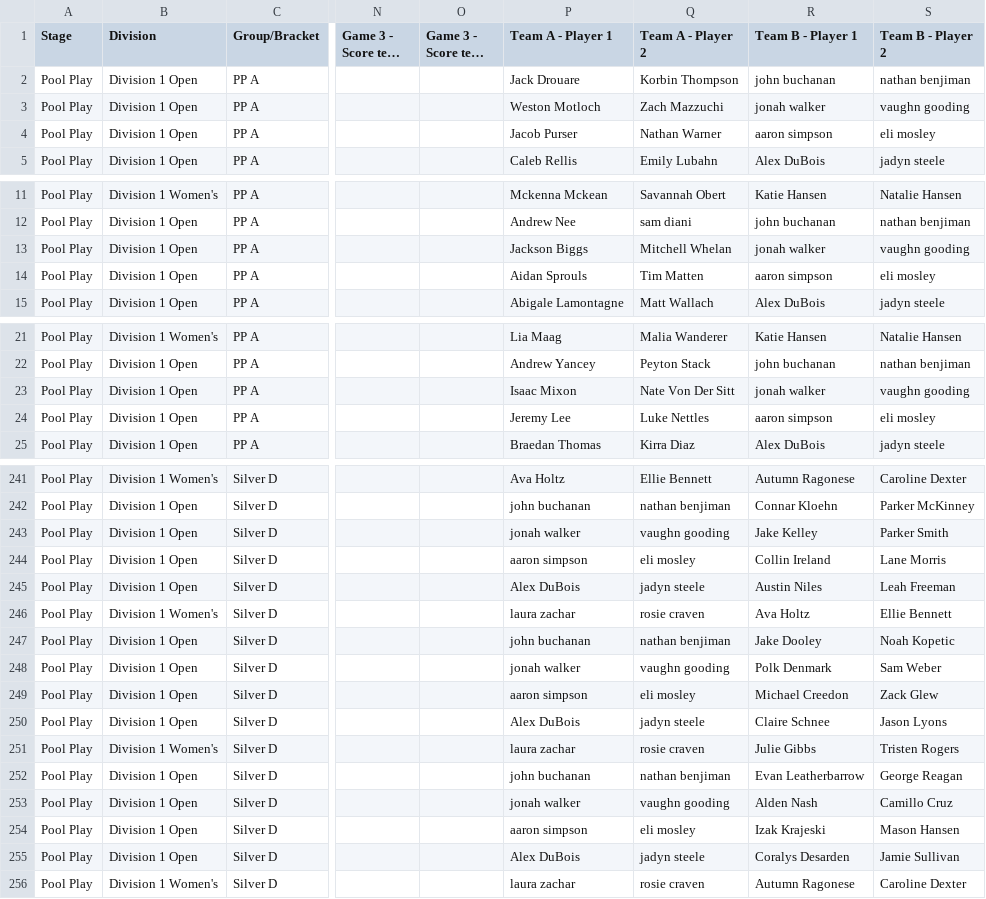
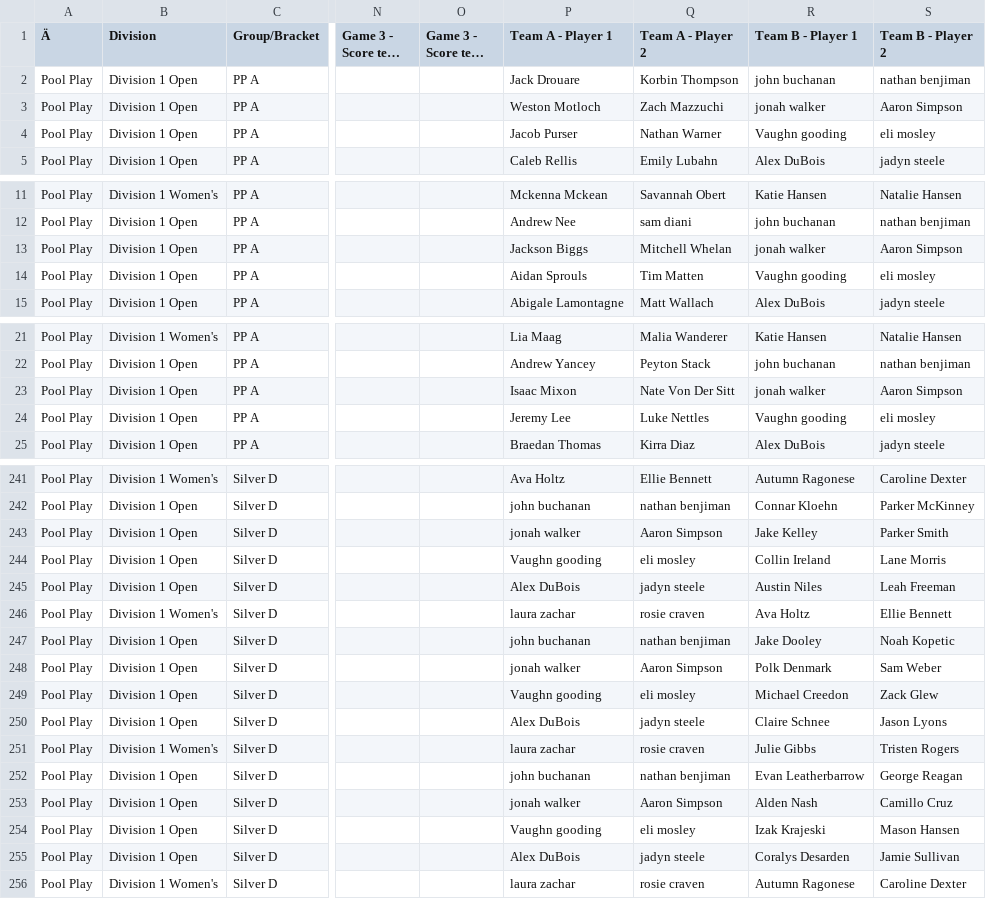
Before and after one commit to USAR-Rankings/rankings_model, a CSV file: Tourney Results/Manual Downloads/College Nationals 2026 - Match results.csv, drawn as a sheet; only a part is shown, gaps mark what is left out; long unchanged cells end in …; the diff covers the shown part only; the diff names each change by its address in the sheet, - before the commit and + after, or states it on an @@ line.

```diff
--- a/Tourney Results/Manual Downloads/College Nationals 2026 - Match results.csv
+++ b/Tourney Results/Manual Downloads/College Nationals 2026 - Match results.csv
-A1: Stage
+A1: Ä
-S3 (Team B - Player 2): vaughn gooding
+S3 (Team B - Player 2): Aaron Simpson
-R4 (Team B - Player 1): aaron simpson
+R4 (Team B - Player 1): Vaughn gooding
-S13 (Team B - Player 2): vaughn gooding
+S13 (Team B - Player 2): Aaron Simpson
-R14 (Team B - Player 1): aaron simpson
+R14 (Team B - Player 1): Vaughn gooding
-S23 (Team B - Player 2): vaughn gooding
+S23 (Team B - Player 2): Aaron Simpson
-R24 (Team B - Player 1): aaron simpson
+R24 (Team B - Player 1): Vaughn gooding
-Q243 (Team A - Player 2): vaughn gooding
+Q243 (Team A - Player 2): Aaron Simpson
-P244 (Team A - Player 1): aaron simpson
+P244 (Team A - Player 1): Vaughn gooding
-Q248 (Team A - Player 2): vaughn gooding
+Q248 (Team A - Player 2): Aaron Simpson
-P249 (Team A - Player 1): aaron simpson
+P249 (Team A - Player 1): Vaughn gooding
-Q253 (Team A - Player 2): vaughn gooding
+Q253 (Team A - Player 2): Aaron Simpson
-P254 (Team A - Player 1): aaron simpson
+P254 (Team A - Player 1): Vaughn gooding
```
Also changed, not shown: 10 edited cells elsewhere in this file, Players/name_corrections.csv, Tourney List.csv, 4 other files.
